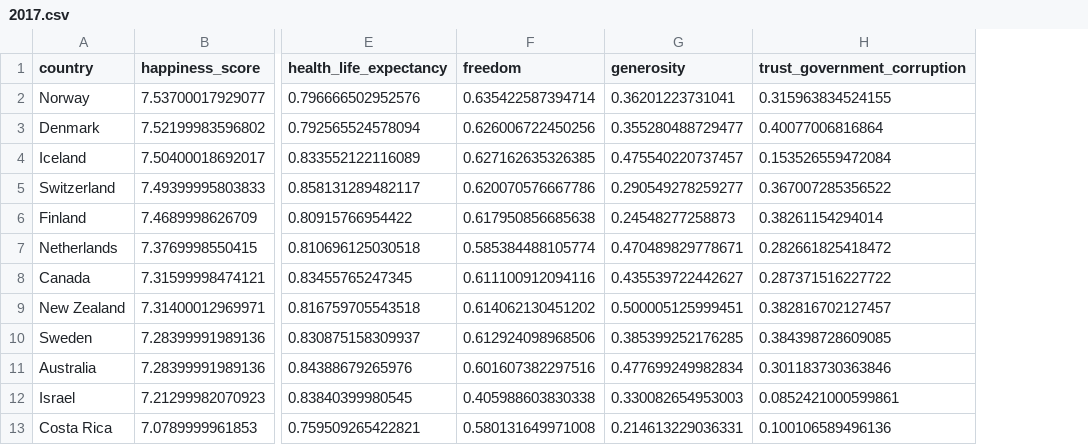
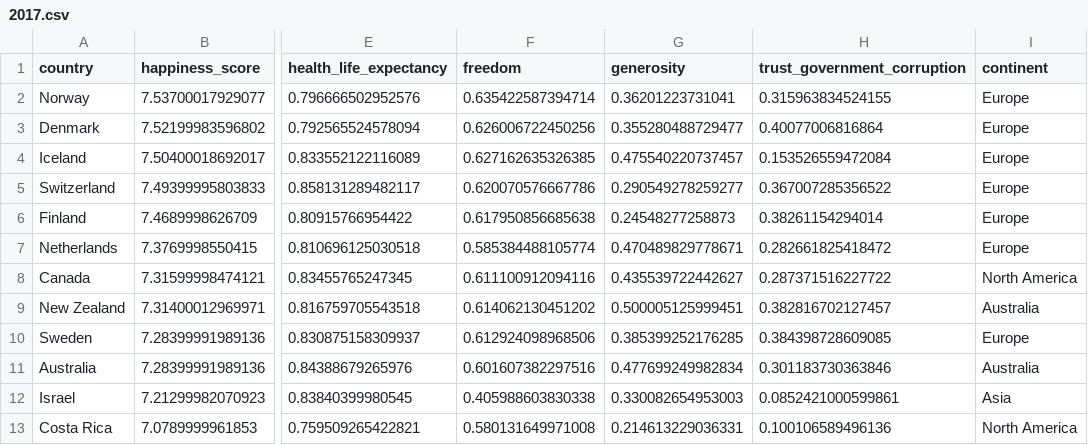
Before and after one commit to ShanEllis/datasets, a CSV file: 2017.csv, drawn as a sheet; only a part is shown, gaps mark what is left out; the diff names each change by its address in the sheet, - before the commit and + after, or states it on an @@ line.

Commit message:
add continent

```diff
--- a/2017.csv
+++ b/2017.csv
+column I (continent), rows 2-13: Europe | Europe | Europe | Europe | Europe | Europe | North America | Australia | Europe | Australia | Asia | North America
```
Also changed, not shown: 1 other file.
